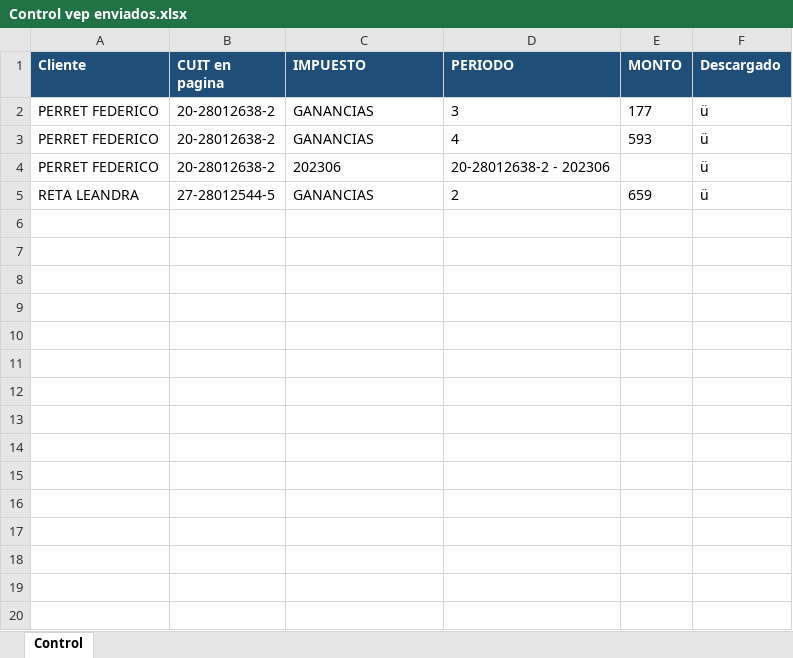
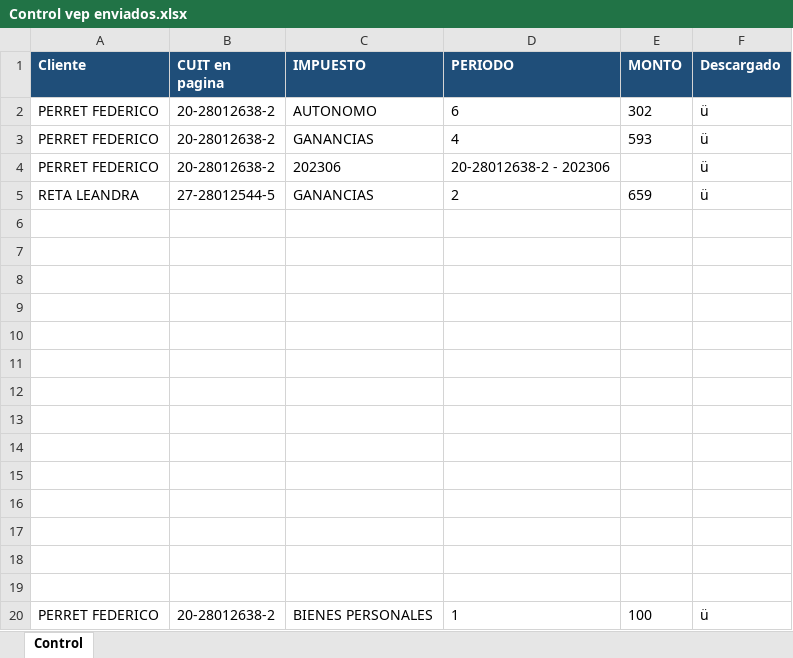
Before and after one commit to FedePerret/Generar_Vep, an Excel workbook: Control vep enviados.xlsx, sheet Control, drawn as a sheet; only a part is shown; values as stored, in another font and other column widths than the file's, no borders; the diff covers the shown part only; the diff names each change by its address in the sheet, - before the commit and + after, or states it on an @@ line.

```diff
--- a/Control vep enviados.xlsx (sheet Control)
+++ b/Control vep enviados.xlsx (sheet Control)
-C2 (IMPUESTO): GANANCIAS
+C2 (IMPUESTO): AUTONOMO
-D2 (PERIODO): 3
+D2 (PERIODO): 6
-E2 (MONTO): 177
+E2 (MONTO): 302
+row 6: (empty)
+row 7: (empty)
+row 8: (empty)
+row 9: (empty)
+row 10: (empty)
+row 11: (empty)
+row 12: (empty)
+row 13: (empty)
+row 14: (empty)
+row 15: (empty)
+row 16: (empty)
+row 17: (empty)
+row 18: (empty)
+row 19: (empty)
+row 20: PERRET FEDERICO | 20-28012638-2 | BIENES PERSONALES | 1 | 100 | ü
```
Also changed, not shown: 11 added rows elsewhere in this sheet, 54 other files.
